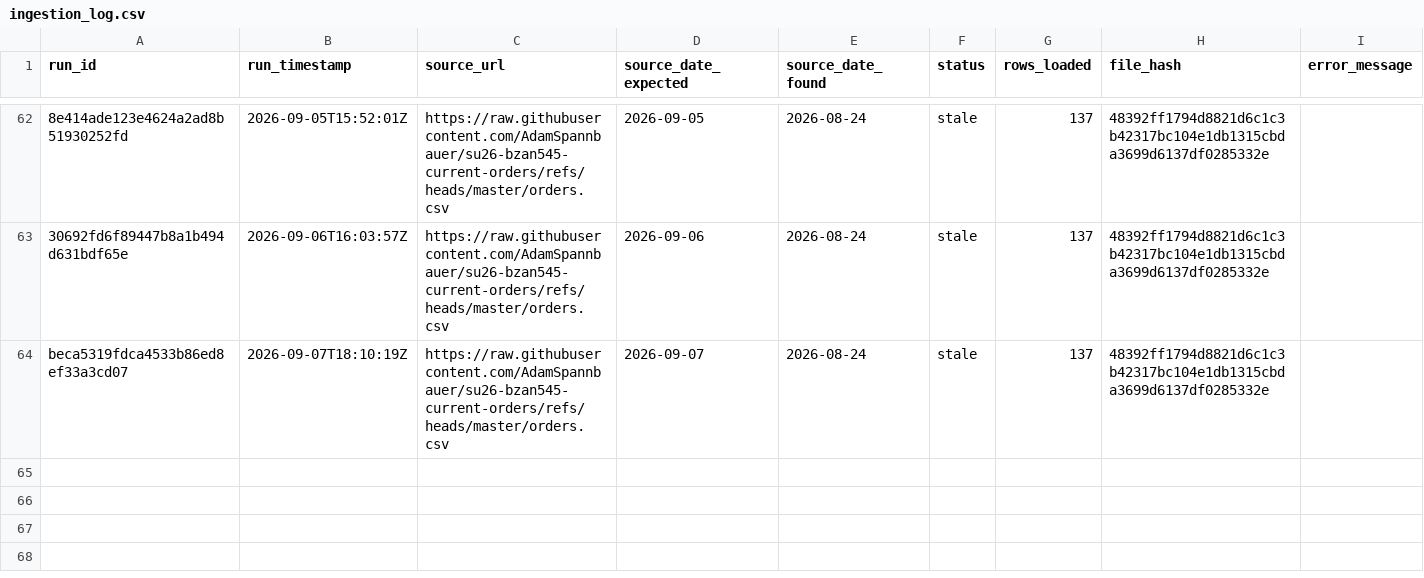
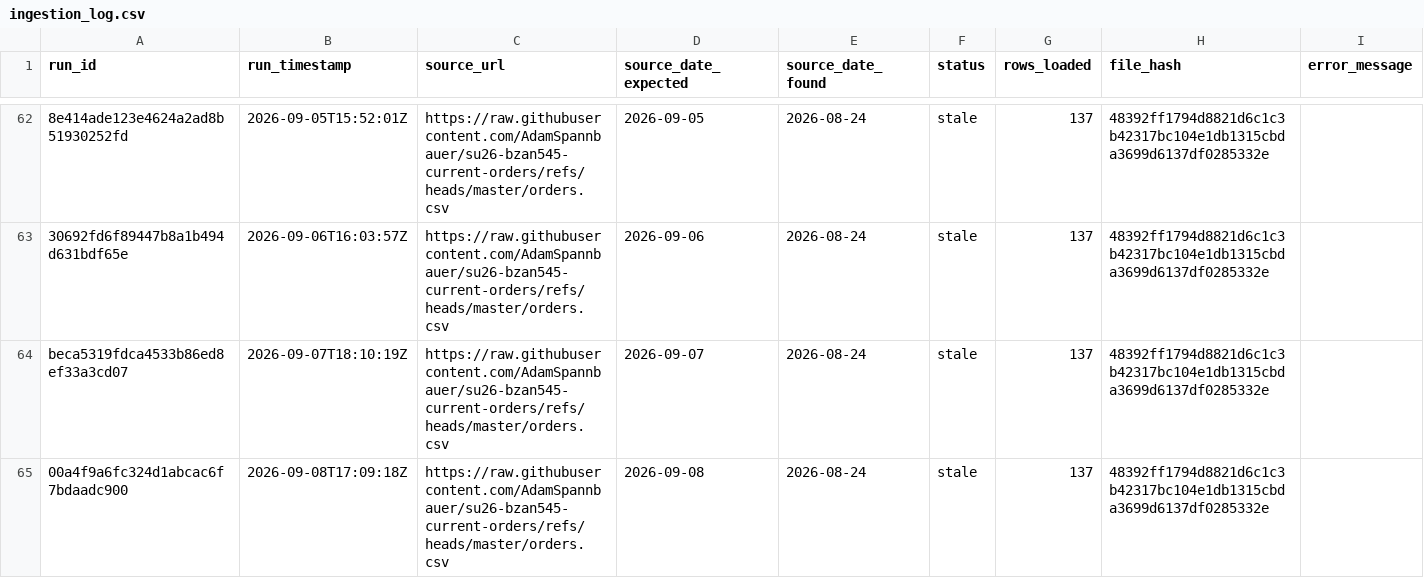
Before and after one commit to AkyuzBurhan/rocky-top-data-pipeline, a CSV file: data/ingestion_log.csv, drawn as a sheet; only a part is shown, gaps mark what is left out; the diff names each change by its address in the sheet, - before the commit and + after, or states it on an @@ line.

```diff
--- a/data/ingestion_log.csv
+++ b/data/ingestion_log.csv
+row 65: 00a4f9a6fc324d1abcac6f7bdaadc900 | 2026-09-08T17:09:18Z | https://raw.githubusercontent.com/AdamSpannbauer/su26-bzan545-current-orders/refs/heads/master/orders.csv | 2026-09-08 | 2026-08-24 | stale | 137 | 48392ff1794d8821d6c1c3b42317bc104e1db1315cbda3699d6137df0285332e
```
Also changed, not shown: 1 other file.
